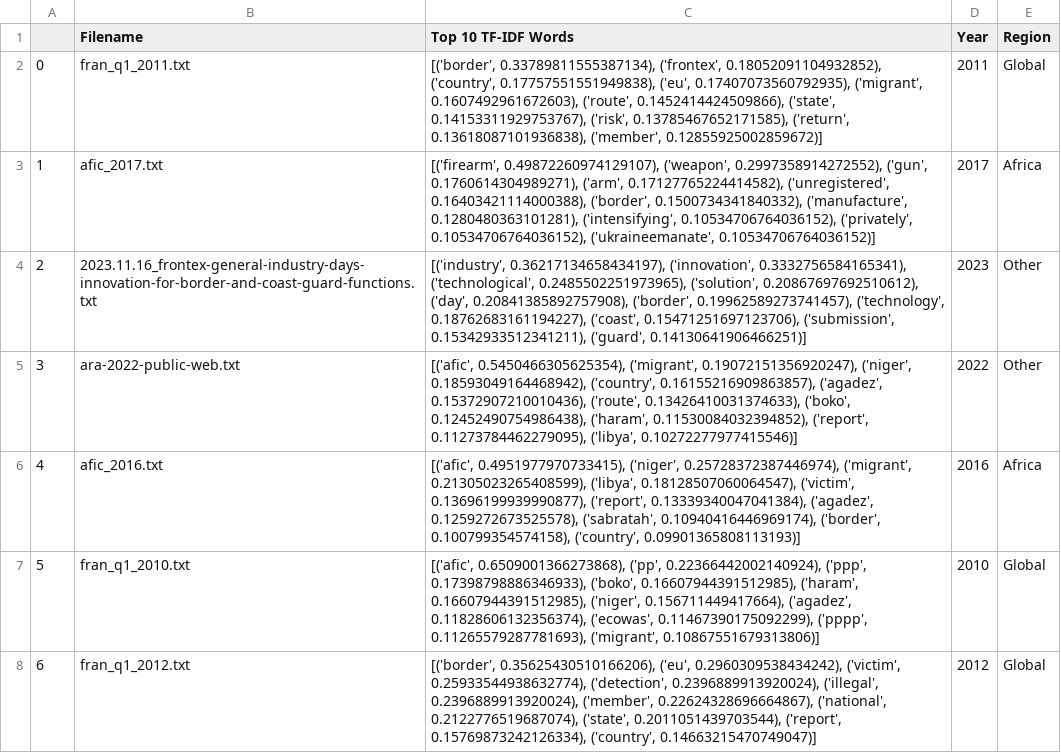
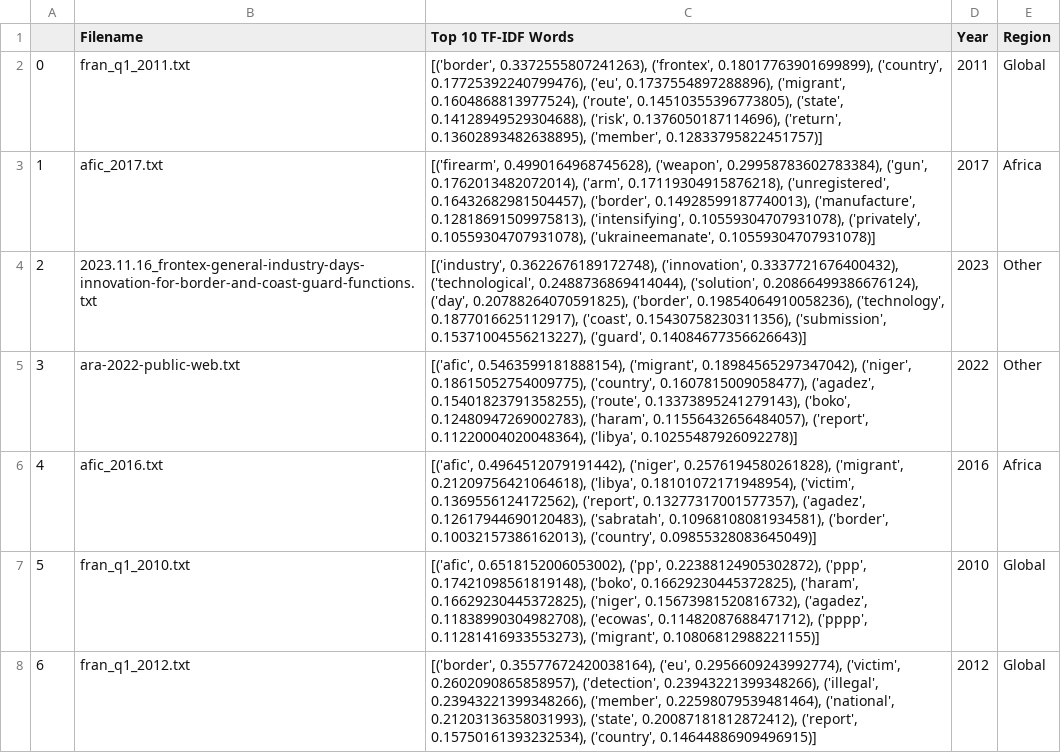
Before and after one commit to krugeremily/frontex_analysis, a CSV file: results/tfidf_enriched.csv, drawn as a sheet; only a part is shown; the diff covers the shown part only; the diff names each change by its address in the sheet, - before the commit and + after, or states it on an @@ line.

```diff
--- a/results/tfidf_enriched.csv
+++ b/results/tfidf_enriched.csv
-C2 (Top 10 TF-IDF Words): [('border', 0.33789811555387134), ('frontex', 0.18052091104932852), ('country', 0.17757551551949838), ('eu', 0.17407073560792935), ('migrant', 0.1607492961672603), ('route', 0.1452414424509866), ('state', 0.14153311929753767), ('risk', 0.13785467652171585), ('return', 0.13618087101936838), ('member', 0.12855925002859672)]
+C2 (Top 10 TF-IDF Words): [('border', 0.3372555807241263), ('frontex', 0.18017763901699899), ('country', 0.17725392240799476), ('eu', 0.1737554897288896), ('migrant', 0.1604868813977524), ('route', 0.14510355396773805), ('state', 0.14128949529304688), ('risk', 0.1376050187114696), ('return', 0.13602893482638895), ('member', 0.12833795822451757)]
-C3 (Top 10 TF-IDF Words): [('firearm', 0.49872260974129107), ('weapon', 0.2997358914272552), ('gun', 0.1760614304989271), ('arm', 0.17127765224414582), ('unregistered', 0.16403421114000388), ('border', 0.1500734341840332), ('manufacture', 0.1280480363101281), ('intensifying', 0.10534706764036152), ('privately', 0.10534706764036152), ('ukraineemanate', 0.10534706764036152)]
+C3 (Top 10 TF-IDF Words): [('firearm', 0.4990164968745628), ('weapon', 0.29958783602783384), ('gun', 0.1762013482072014), ('arm', 0.17119304915876218), ('unregistered', 0.16432682981504457), ('border', 0.14928599187740013), ('manufacture', 0.12818691509975813), ('intensifying', 0.10559304707931078), ('privately', 0.10559304707931078), ('ukraineemanate', 0.10559304707931078)]
-C4 (Top 10 TF-IDF Words): [('industry', 0.36217134658434197), ('innovation', 0.3332756584165341), ('technological', 0.2485502251973965), ('solution', 0.20867697692510612), ('day', 0.20841385892757908), ('border', 0.19962589273741457), ('technology', 0.18762683161194227), ('coast', 0.15471251697123706), ('submission', 0.15342933512341211), ('guard', 0.14130641906466251)]
+C4 (Top 10 TF-IDF Words): [('industry', 0.3622676189172748), ('innovation', 0.3337721676400432), ('technological', 0.2488736869414044), ('solution', 0.20866499386676124), ('day', 0.20788264070591825), ('border', 0.19854064910058236), ('technology', 0.1877016625112917), ('coast', 0.15430758230311356), ('submission', 0.15371004556213227), ('guard', 0.14084677356626643)]
-C5 (Top 10 TF-IDF Words): [('afic', 0.5450466305625354), ('migrant', 0.19072151356920247), ('niger', 0.18593049164468942), ('country', 0.16155216909863857), ('agadez', 0.15372907210010436), ('route', 0.13426410031374633), ('boko', 0.12452490754986438), ('haram', 0.11530084032394852), ('report', 0.11273784462279095), ('libya', 0.10272277977415546)]
+C5 (Top 10 TF-IDF Words): [('afic', 0.5463599181888154), ('migrant', 0.18984565297347042), ('niger', 0.18615052754009775), ('country', 0.1607815009058477), ('agadez', 0.15401823791358255), ('route', 0.13373895241279143), ('boko', 0.12480947269002783), ('haram', 0.11556432656484057), ('report', 0.11220004020048364), ('libya', 0.10255487926092278)]
-C6 (Top 10 TF-IDF Words): [('afic', 0.4951977970733415), ('niger', 0.25728372387446974), ('migrant', 0.21305023265408599), ('libya', 0.18128507060064547), ('victim', 0.13696199939990877), ('report', 0.13339340047041384), ('agadez', 0.1259272673525578), ('sabratah', 0.10940416446969174), ('border', 0.100799354574158), ('country', 0.09901365808113193)]
+C6 (Top 10 TF-IDF Words): [('afic', 0.4964512079191442), ('niger', 0.2576194580261828), ('migrant', 0.21209756421064618), ('libya', 0.18101072171948954), ('victim', 0.1369556124172562), ('report', 0.13277317001577357), ('agadez', 0.12617944690120483), ('sabratah', 0.10968108081934581), ('border', 0.10032157386162013), ('country', 0.09855328083645049)]
-C7 (Top 10 TF-IDF Words): [('afic', 0.6509001366273868), ('pp', 0.22366442002140924), ('ppp', 0.17398798886346933), ('boko', 0.16607944391512985), ('haram', 0.16607944391512985), ('niger', 0.156711449417664), ('agadez', 0.11828606132356374), ('ecowas', 0.11467390175092299), ('pppp', 0.11265579287781693), ('migrant', 0.10867551679313806)]
+C7 (Top 10 TF-IDF Words): [('afic', 0.6518152006053002), ('pp', 0.22388124905302872), ('ppp', 0.17421098561819148), ('boko', 0.16629230445372825), ('haram', 0.16629230445372825), ('niger', 0.15673981520816732), ('agadez', 0.11838990304982708), ('ecowas', 0.11482087688471712), ('pppp', 0.11281416933553273), ('migrant', 0.10806812988221155)]
-C8 (Top 10 TF-IDF Words): [('border', 0.35625430510166206), ('eu', 0.2960309538434242), ('victim', 0.25933544938632774), ('detection', 0.2396889913920024), ('illegal', 0.2396889913920024), ('member', 0.22624328696664867), ('national', 0.2122776519687074), ('state', 0.2011051439703544), ('report', 0.15769873242126334), ('country', 0.14663215470749047)]
+C8 (Top 10 TF-IDF Words): [('border', 0.35577672420038164), ('eu', 0.2956609243992774), ('victim', 0.2602090865858957), ('detection', 0.23943221399348266), ('illegal', 0.23943221399348266), ('member', 0.22598079539481464), ('national', 0.21203136358031993), ('state', 0.20087181812872412), ('report', 0.15750161393232534), ('country', 0.14644886909496915)]
```
Also changed, not shown: 1 removed row, 96 edited cells and row numbers in column A elsewhere in this file, results/tfidf.csv, results/tfidf_annual.csv, 9 other files.
